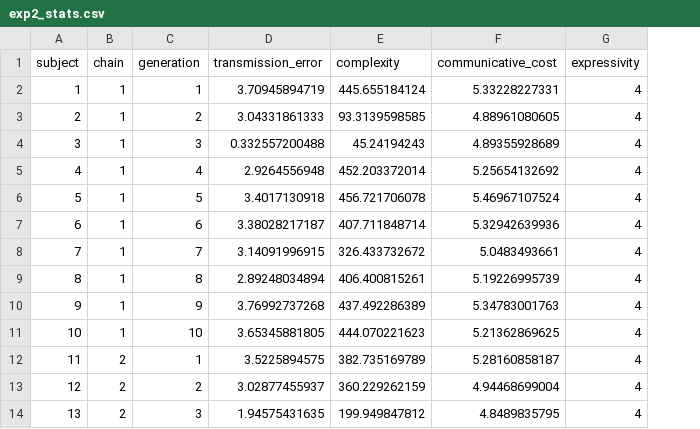
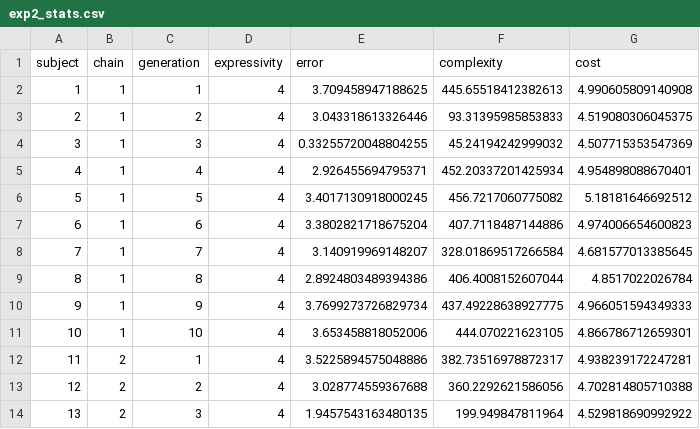
Before and after one commit to jwcarr/shepard, a CSV file: data/experiments/exp2_stats.csv, drawn as a sheet; only a part is shown; removed rows and columns are numbered as before the commit, all else as after; the diff names each change by its address in the sheet, - before the commit and + after, or states it on an @@ line.

Commit message:
Regenerated stats CSV for Experiment 2
Rewrote function to generate the CSV file for Experiment 2, which I must have removed at some point during tidying up. I then regenerated the CSV file, which now has greater decimal precision, resulting in a small changes in the decimals of the stats. So I've rerun the stats and these are now the canonical versions

```diff
--- a/data/experiments/exp2_stats.csv
+++ b/data/experiments/exp2_stats.csv
-column D (transmission_error), rows 2-14: 3.70945894719 | 3.04331861333 | 0.332557200488 | 2.9264556948 | 3.4017130918 | 3.38028217187 | 3.14091996915 | 2.89248034894 | 3.76992737268 | 3.65345881805 | 3.5225894575 | 3.02877455937 | 1.94575431635
-column E (complexity), rows 2-14: 445.655184124 | 93.3139598585 | 45.24194243 | 452.203372014 | 456.721706078 | 407.711848714 | 326.433732672 | 406.400815261 | 437.492286389 | 444.070221623 | 382.735169789 | 360.229262159 | 199.949847812
-column F (communicative_cost), rows 2-14: 5.33228227331 | 4.88961080605 | 4.89355928689 | 5.25654132692 | 5.46967107524 | 5.32942639936 | 5.0483493661 | 5.19226995739 | 5.34783001763 | 5.21362869625 | 5.28160858187 | 4.94468699004 | 4.8489835795
+column E (error), rows 2-14: 3.709458947188625 | 3.043318613326446 | 0.33255720048804255 | 2.926455694795371 | 3.4017130918000245 | 3.3802821718675204 | 3.140919969148207 | 2.8924803489394386 | 3.7699273726829734 | 3.653458818052006 | 3.5225894575048886 | 3.028774559367688 | 1.9457543163480135
+column F (complexity), rows 2-14: 445.65518412382613 | 93.31395985853833 | 45.24194242999032 | 452.20337201425934 | 456.7217060775082 | 407.7118487144886 | 328.01869517266584 | 406.4008152607044 | 437.49228638927775 | 444.070221623105 | 382.73516978872317 | 360.2292621586056 | 199.949847811964
+column G (cost), rows 2-14: 4.990605809140908 | 4.519080306045375 | 4.507715353547369 | 4.954898088670401 | 5.18181646692512 | 4.974006654600823 | 4.681577013385645 | 4.8517022026784 | 4.966051594349333 | 4.866786712659301 | 4.938239172247281 | 4.702814805710388 | 4.529818690992922
```
Also changed, not shown: 3 other files.
